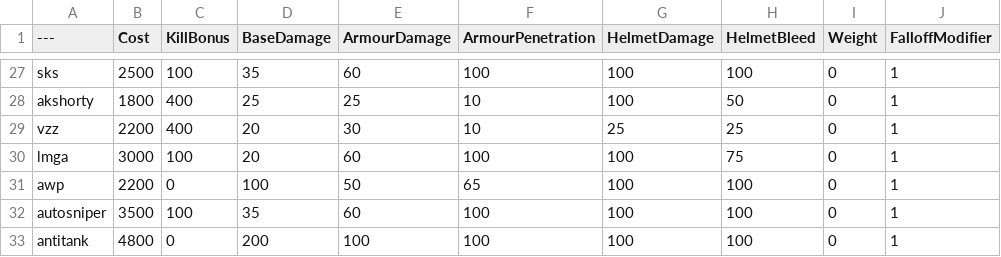
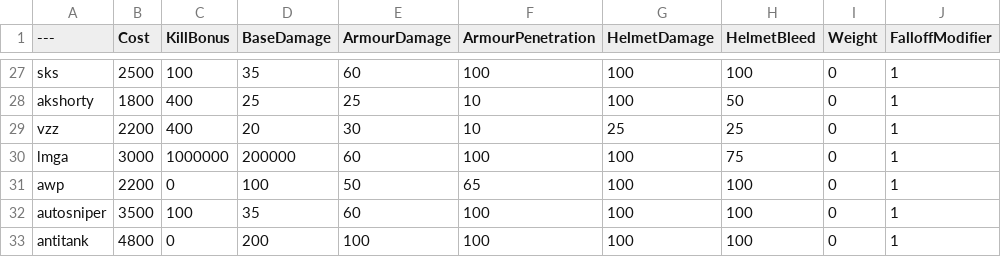
Before and after one commit to Doppii/BalancingTable, a CSV file: BalancingTable.csv, drawn as a sheet; only a part is shown, gaps mark what is left out; the diff names each change by its address in the sheet, - before the commit and + after, or states it on an @@ line.

Commit message:
BalancingTable.csv

```diff
--- a/BalancingTable.csv
+++ b/BalancingTable.csv
-C30 (KillBonus): 100
+C30 (KillBonus): 1000000
-D30 (BaseDamage): 20
+D30 (BaseDamage): 200000
```
